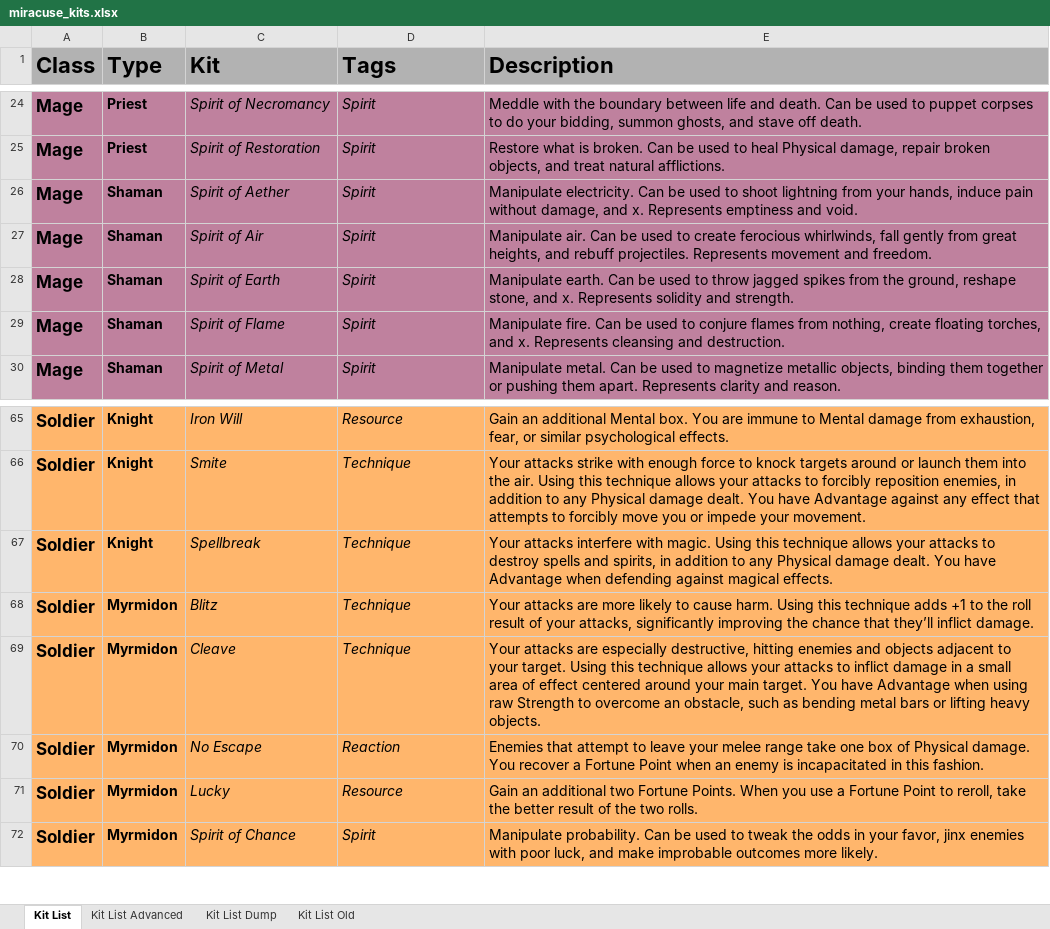
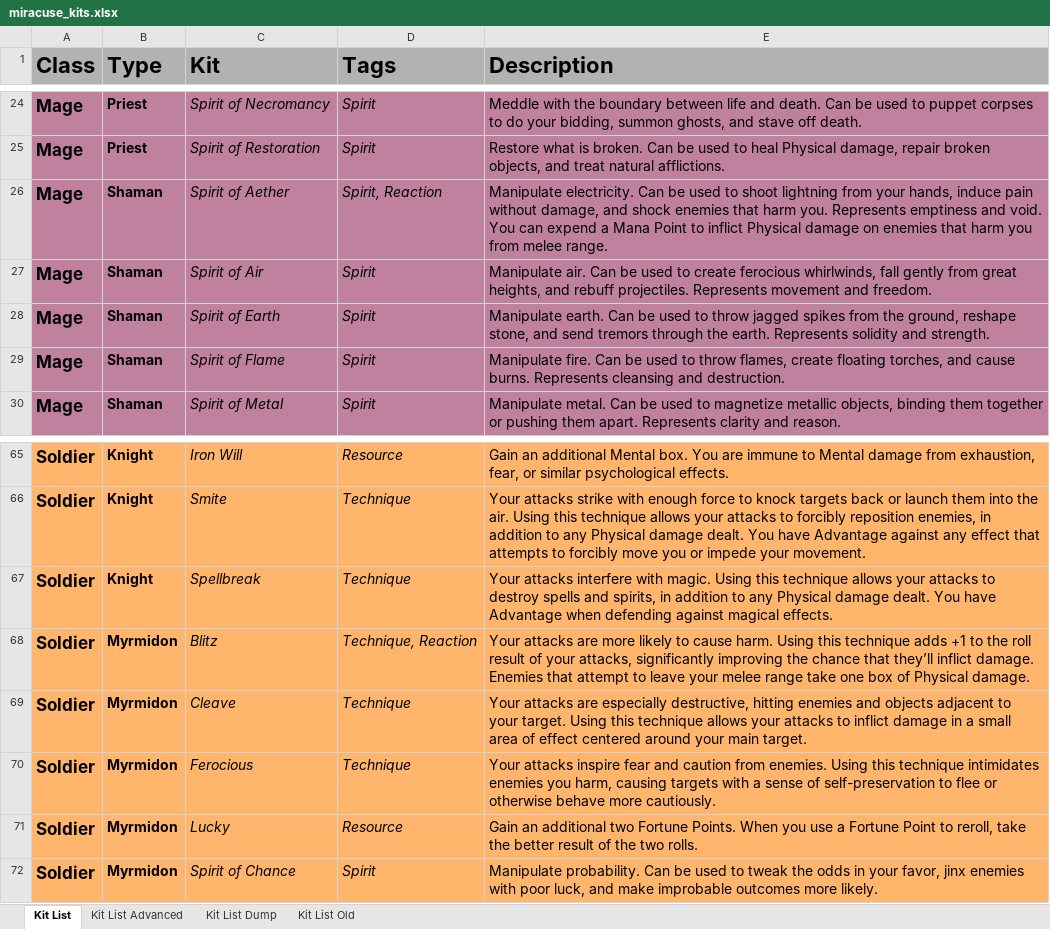
Before and after one commit to miracuse/miracuse.github.io, an Excel workbook: miracuse_kits.xlsx, sheet Kit List, drawn as a sheet; only a part is shown, gaps mark what is left out; values as stored, in another font and other column widths than the file's, no borders; charts and pictures not drawn; the diff covers the shown part only; the diff names each change by its address in the sheet, - before the commit and + after, or states it on an @@ line.

```diff
--- a/miracuse_kits.xlsx (sheet Kit List)
+++ b/miracuse_kits.xlsx (sheet Kit List)
-D26 (Tags): Spirit
+D26 (Tags): Spirit, Reaction
-E26 (Description): …damage, and x. Represents emptiness and void.
+E26 (Description): …damage, and shock enemies that harm you. Represents emptiness and void. You can expend a Mana Point to inflict Physical damage on enemies that harm you from melee range.
-E28 (Description): …stone, and x. Represents solidity…
+E28 (Description): …stone, and send tremors through the earth. Represents solidity…
-E29 (Description): …used to conjure flames from nothing, create floating torches, and x. Represents cleansing…
+E29 (Description): …used to throw flames, create floating torches, and cause burns. Represents cleansing…
-E66 (Description): …knock targets around or launch…
+E66 (Description): …knock targets back or launch…
-D68 (Tags): Technique
+D68 (Tags): Technique, Reaction
-E68 (Description): …inflict damage.
+E68 (Description): …inflict damage. Enemies that attempt to leave your melee range take one box of Physical damage.
-E69 (Description): …main target. You have Advantage when using raw Strength to overcome an obstacle, such as bending metal bars or lifting heavy objects.
+E69 (Description): …main target.
-C70 (Kit): No Escape
+C70 (Kit): Ferocious
-D70 (Tags): Reaction
+D70 (Tags): Technique
-E70 (Description): Enemies that attempt to leave your melee range take one box of Physical damage. You recover a Fortune Point when an enemy is incapacitated in this fashion.
+E70 (Description): Your attacks inspire fear and caution from enemies. Using this technique intimidates enemies you harm, causing targets with a sense of self-preservation to flee or otherwise behave more cautiously.
```
Also changed, not shown: 1 added row, 1 removed row, 1 moved row and 16 edited cells elsewhere in this sheet, sheet Kit List Advanced, 35 other files.
